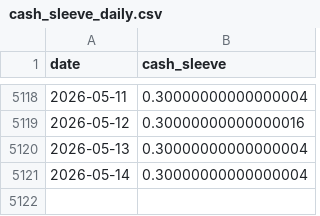
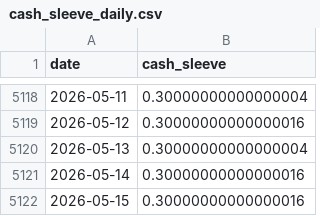
Before and after one commit to jcpina01-gif/decide-core, a CSV file: frontend/data/landing/freeze-cap15/cash_sleeve_daily.csv, drawn as a sheet; only a part is shown, gaps mark what is left out.

```diff
--- a/frontend/data/landing/freeze-cap15/cash_sleeve_daily.csv
+++ b/frontend/data/landing/freeze-cap15/cash_sleeve_daily.csv
@@ -5120,2 +5120,3 @@ date,cash_sleeve
 2026-05-13,0.30000000000000004
-2026-05-14,0.30000000000000004
+2026-05-14,0.30000000000000016
+2026-05-15,0.30000000000000016
```
Also changed, not shown: freeze/DECIDE_MODEL_V5_V2_3_SMOOTH/model_outputs/model_equity_final_20y_margin.csv, 2 other files.
